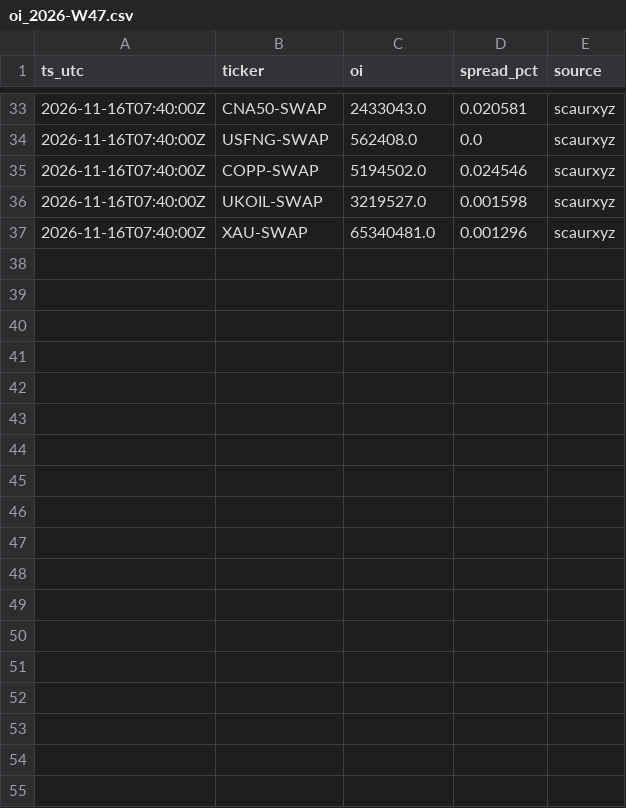
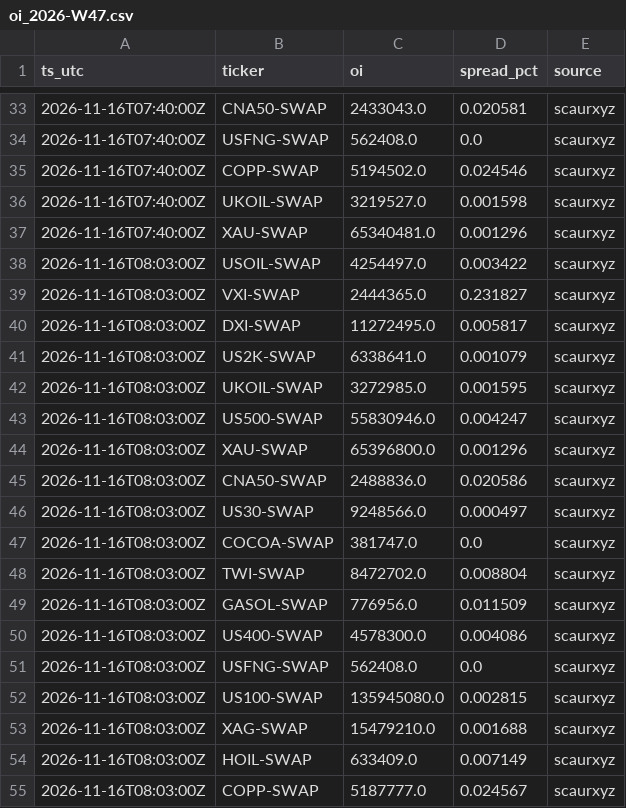
Before and after one commit to Scaur151/oi-data-public, a CSV file: oi_2026-W47.csv, drawn as a sheet; only a part is shown, gaps mark what is left out.

Commit message:
oi 2026-11-16T08:04Z

```diff
--- a/oi_2026-W47.csv
+++ b/oi_2026-W47.csv
@@ -37 +37,19 @@ ts_utc,ticker,oi,spread_pct,source
 2026-11-16T07:40:00Z,XAU-SWAP,65340481.0,0.001296,scaurxyz
+2026-11-16T08:03:00Z,USOIL-SWAP,4254497.0,0.003422,scaurxyz
+2026-11-16T08:03:00Z,VXI-SWAP,2444365.0,0.231827,scaurxyz
+2026-11-16T08:03:00Z,DXI-SWAP,11272495.0,0.005817,scaurxyz
+2026-11-16T08:03:00Z,US2K-SWAP,6338641.0,0.001079,scaurxyz
+2026-11-16T08:03:00Z,UKOIL-SWAP,3272985.0,0.001595,scaurxyz
+2026-11-16T08:03:00Z,US500-SWAP,55830946.0,0.004247,scaurxyz
+2026-11-16T08:03:00Z,XAU-SWAP,65396800.0,0.001296,scaurxyz
+2026-11-16T08:03:00Z,CNA50-SWAP,2488836.0,0.020586,scaurxyz
+2026-11-16T08:03:00Z,US30-SWAP,9248566.0,0.000497,scaurxyz
+2026-11-16T08:03:00Z,COCOA-SWAP,381747.0,0.0,scaurxyz
+2026-11-16T08:03:00Z,TWI-SWAP,8472702.0,0.008804,scaurxyz
+2026-11-16T08:03:00Z,GASOL-SWAP,776956.0,0.011509,scaurxyz
+2026-11-16T08:03:00Z,US400-SWAP,4578300.0,0.004086,scaurxyz
+2026-11-16T08:03:00Z,USFNG-SWAP,562408.0,0.0,scaurxyz
+2026-11-16T08:03:00Z,US100-SWAP,135945080.0,0.002815,scaurxyz
+2026-11-16T08:03:00Z,XAG-SWAP,15479210.0,0.001688,scaurxyz
+2026-11-16T08:03:00Z,HOIL-SWAP,633409.0,0.007149,scaurxyz
+2026-11-16T08:03:00Z,COPP-SWAP,5187777.0,0.024567,scaurxyz
```
